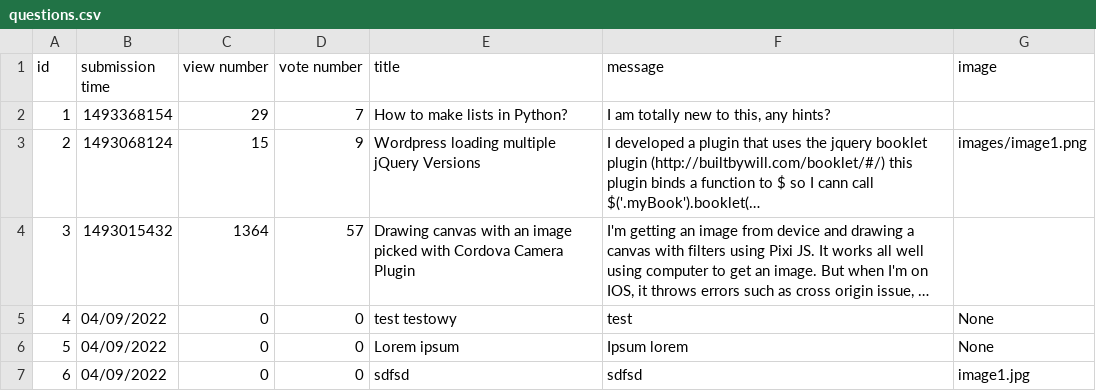
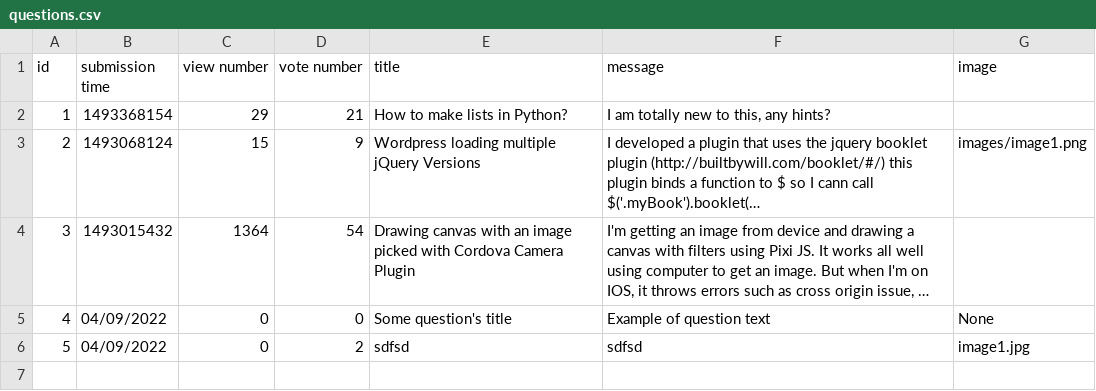
Before and after one commit to damskw/Ask-Mate-2022, a CSV file: questions.csv, drawn as a sheet; long unchanged cells end in …; removed rows and columns are numbered as before the commit, all else as after; the diff names each change by its address in the sheet, - before the commit and + after, or states it on an @@ line.

Commit message:
Vote on question

```diff
--- a/questions.csv
+++ b/questions.csv
-D2 (vote number): 7
+D2 (vote number): 21
-D4 (vote number): 57
+D4 (vote number): 54
-row 5: 4 | 04/09/2022 | 0 | 0 | test testowy | test | None
@@ column A (id) renumbered from row 5 down @@
-E5 (title): Lorem ipsum
+E5 (title): Some question's title
-F5 (message): Ipsum lorem
+F5 (message): Example of question text
-D6 (vote number): 0
+D6 (vote number): 2
```
Also changed, not shown: 3 other files.
